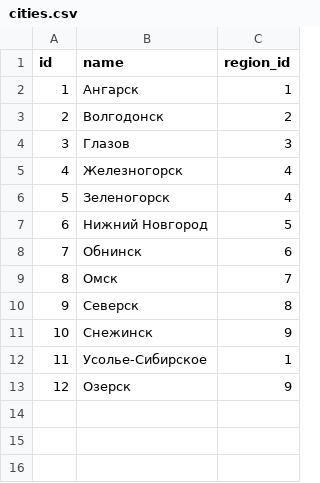
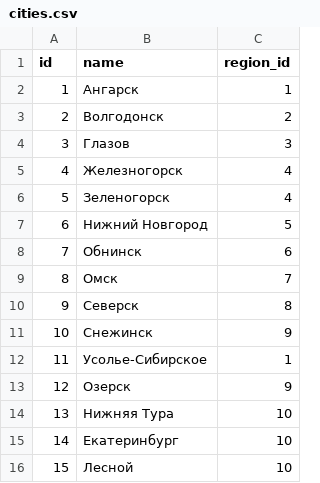
Before and after one commit to zzzatoox/good_deed_map, a CSV file: initial_data/cities.csv, drawn as a sheet; the diff names each change by its address in the sheet, - before the commit and + after, or states it on an @@ line.

```diff
--- a/initial_data/cities.csv
+++ b/initial_data/cities.csv
+row 14: 13 | Нижняя Тура | 10
+row 15: 14 | Екатеринбург | 10
+row 16: 15 | Лесной | 10
```
Also changed, not shown: initial_data/category.csv, initial_data/nko.csv, 4 other files.
